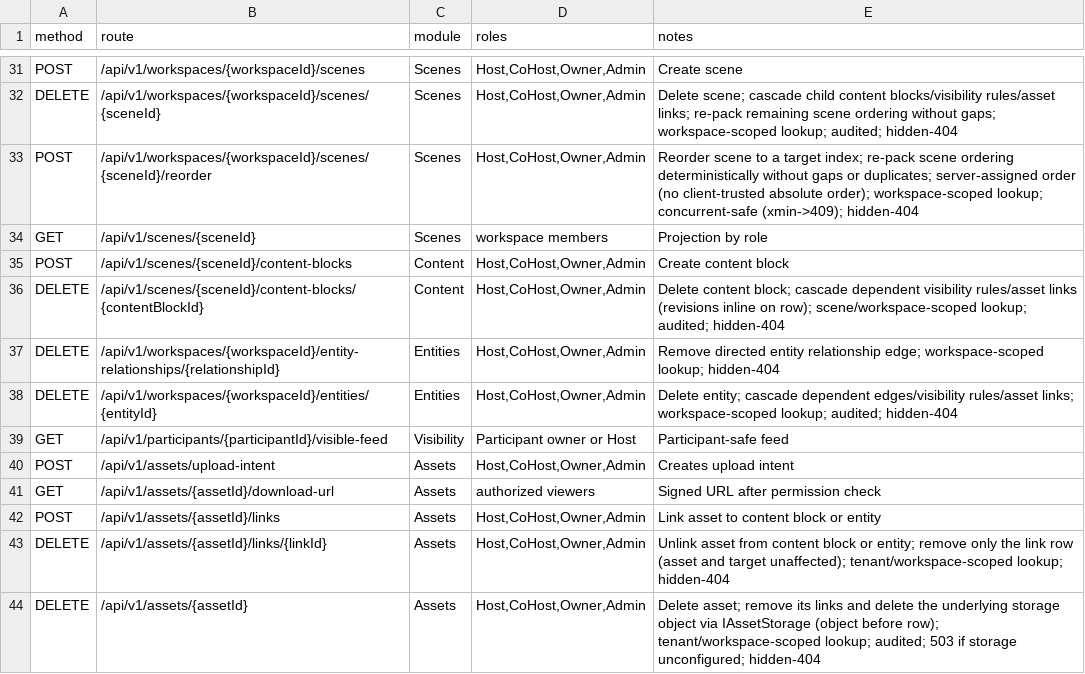
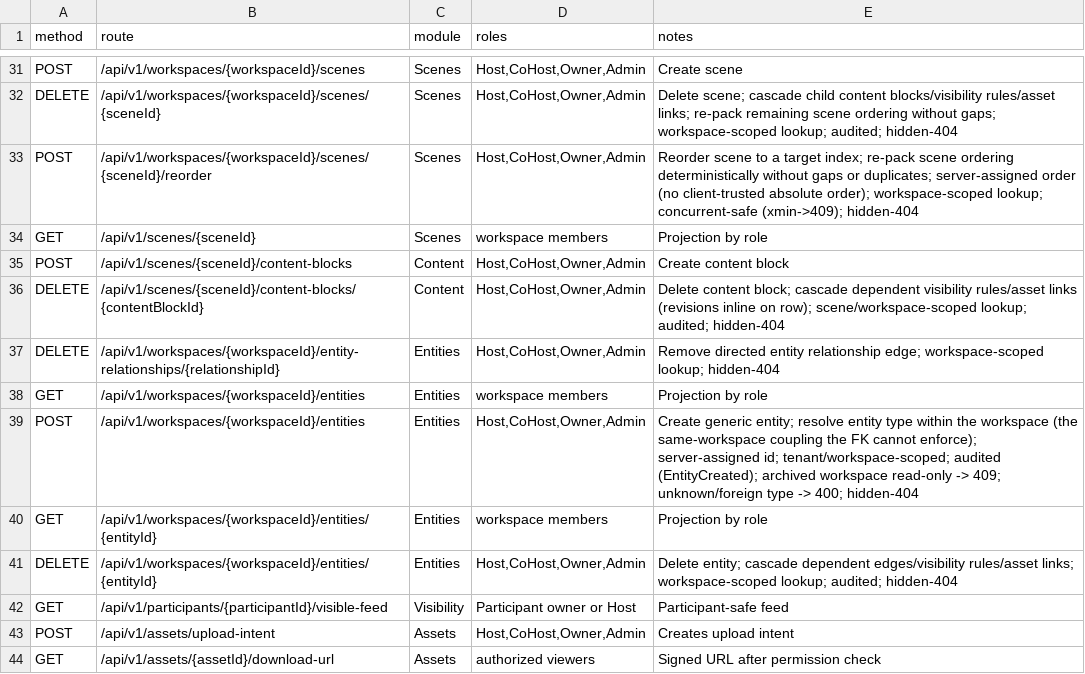
Before and after one commit to Live-Experience-Application/livecore-platform, a CSV file: csv/api_routes.csv, drawn as a sheet; only a part is shown, gaps mark what is left out; the shorter side is filled out with more unchanged rows; the diff names each change by its address in the sheet, - before the commit and + after, or states it on an @@ line.

Commit message:
CORE-ENT-006: add the entity create list and read endpoints
Make the platform usable for authoring a vertical's world through generic
entities over the API. EntityEndpoints previously exposed only DELETE; this
adds the create, list and by-id read under
/api/v1/workspaces/{workspaceId}/entities.

- POST creates a generic entity: the referenced entity type is resolved within
  the route's workspace (the same-workspace coupling the database foreign key
  cannot enforce), the entity is assigned a server-side id bound immutably to
  the resolved tenant/workspace, and the create + an append-only EntityCreated
  audit record commit together in one transaction (EntityCreationService). An
  unknown/foreign type is a 400, an archived workspace a 409, and only the
  authoring roles (Owner/Admin/Host/CoHost) may create.
- GET list and GET by-id are allowed to any workspace member and project by
  role. An entity is content, so the split is the "View host-only content" row:
  the host-content roles get the full entity (including its attribute values)
  and every other role (Participant/Observer/Auditor/undefined) gets the
  stripped, audience-safe shape (id + name only), fail-closed.
- Fail-closed and hidden-404 throughout: a foreign tenant, a sibling workspace,
  a non-member or an unknown entity are all indistinguishable 404s; an
  insufficient create role is 403; no rationale or content leaks (T1/T2/T5/T7).

Adds the EntityCreated audit action and the AuditLogEntry.ForEntityCreation
factory, registers EntityCreationService, documents the three routes in
csv/api_routes.csv, docs/08 and the docs/24 deferral register, updates the
README, and extends the TypeScript SDK (@livecore/contracts entity DTOs and the
@livecore/sdk-ts EntitiesClient). Generic only - no vertical entity-type logic
in Core. Adds integration tests for create/list/read (happy path, same-workspace
list, foreign-tenant 404, participant-safe projection, non-authoring 403, audit)
and unit tests for the entity projection.

```diff
--- a/csv/api_routes.csv
+++ b/csv/api_routes.csv
+row 38: GET | /api/v1/workspaces/{workspaceId}/entities | Entities | workspace members | Projection by role
+row 39: POST | /api/v1/workspaces/{workspaceId}/entities | Entities | Host,CoHost,Owner,Admin | Create generic entity; resolve entity type within the workspace (the same-workspace coupling the FK cannot enforce); server-assigned id; tenant/workspace-scoped; audited (EntityCreated); archived workspace read-only -> 409; unknown/foreign type -> 400; hidden-404
+row 40: GET | /api/v1/workspaces/{workspaceId}/entities/{entityId} | Entities | workspace members | Projection by role
```
Also changed, not shown: 20 other files.
